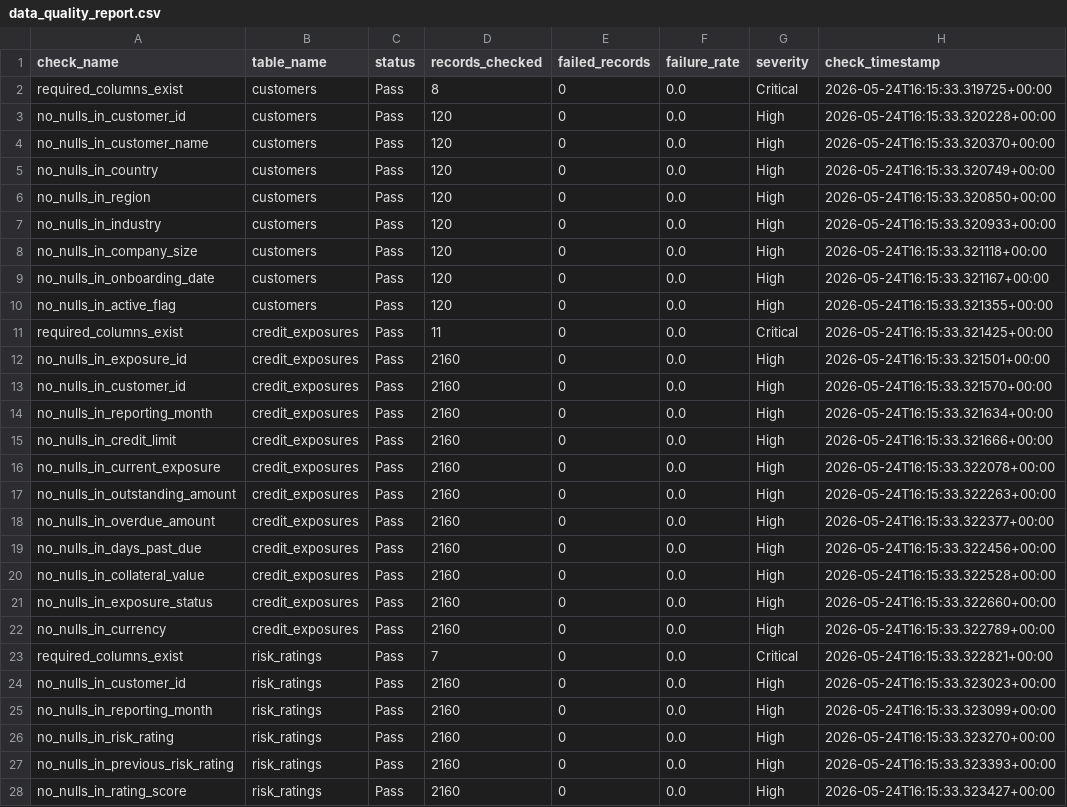
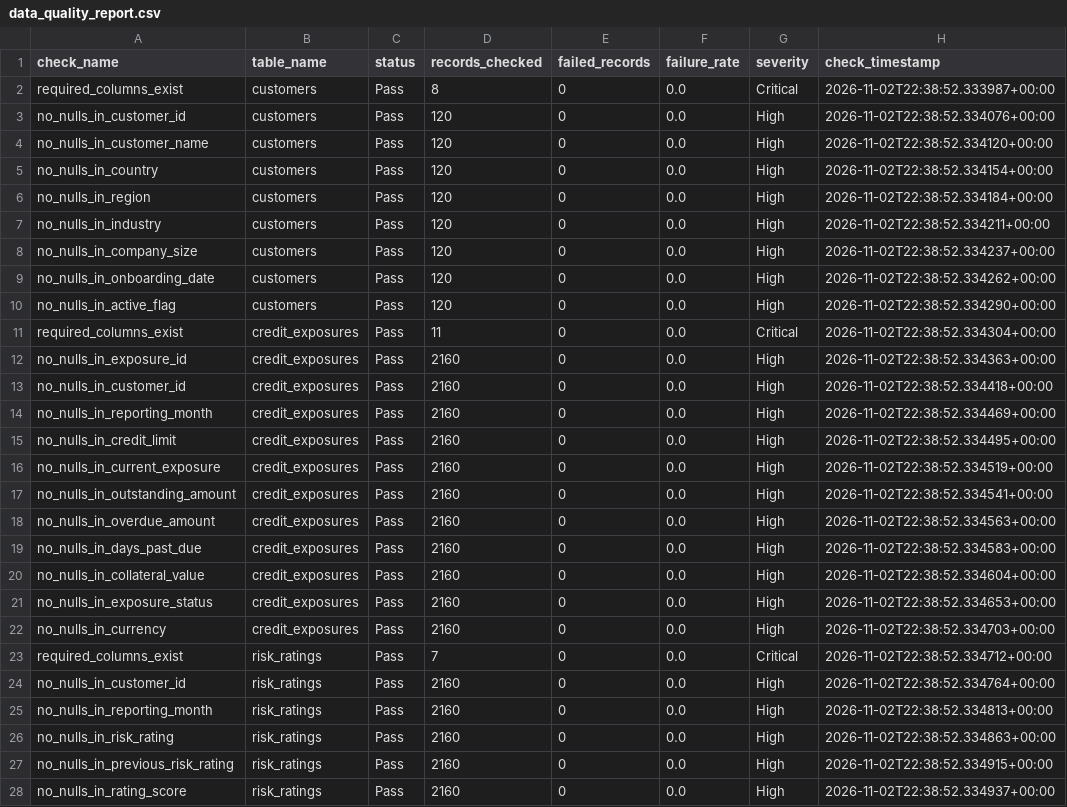
Before and after one commit to HuseinHaji/credit-risk-portfolio-monitoring-dashboard, a CSV file: output/audit/data_quality_report.csv, drawn as a sheet; only a part is shown; the diff covers the shown part only.

```diff
--- a/output/audit/data_quality_report.csv
+++ b/output/audit/data_quality_report.csv
@@ -1,28 +1,28 @@
 check_name,table_name,status,records_checked,failed_records,failure_rate,severity,check_timestamp
-required_columns_exist,customers,Pass,8,0,0.0,Critical,2026-05-24T16:15:33.319725+00:00
-no_nulls_in_customer_id,customers,Pass,120,0,0.0,High,2026-05-24T16:15:33.320228+00:00
-no_nulls_in_customer_name,customers,Pass,120,0,0.0,High,2026-05-24T16:15:33.320370+00:00
-no_nulls_in_country,customers,Pass,120,0,0.0,High,2026-05-24T16:15:33.320749+00:00
-no_nulls_in_region,customers,Pass,120,0,0.0,High,2026-05-24T16:15:33.320850+00:00
-no_nulls_in_industry,customers,Pass,120,0,0.0,High,2026-05-24T16:15:33.320933+00:00
-no_nulls_in_company_size,customers,Pass,120,0,0.0,High,2026-05-24T16:15:33.321118+00:00
-no_nulls_in_onboarding_date,customers,Pass,120,0,0.0,High,2026-05-24T16:15:33.321167+00:00
-no_nulls_in_active_flag,customers,Pass,120,0,0.0,High,2026-05-24T16:15:33.321355+00:00
-required_columns_exist,credit_exposures,Pass,11,0,0.0,Critical,2026-05-24T16:15:33.321425+00:00
-no_nulls_in_exposure_id,credit_exposures,Pass,2160,0,0.0,High,2026-05-24T16:15:33.321501+00:00
-no_nulls_in_customer_id,credit_exposures,Pass,2160,0,0.0,High,2026-05-24T16:15:33.321570+00:00
-no_nulls_in_reporting_month,credit_exposures,Pass,2160,0,0.0,High,2026-05-24T16:15:33.321634+00:00
-no_nulls_in_credit_limit,credit_exposures,Pass,2160,0,0.0,High,2026-05-24T16:15:33.321666+00:00
-no_nulls_in_current_exposure,credit_exposures,Pass,2160,0,0.0,High,2026-05-24T16:15:33.322078+00:00
-no_nulls_in_outstanding_amount,credit_exposures,Pass,2160,0,0.0,High,2026-05-24T16:15:33.322263+00:00
-no_nulls_in_overdue_amount,credit_exposures,Pass,2160,0,0.0,High,2026-05-24T16:15:33.322377+00:00
-no_nulls_in_days_past_due,credit_exposures,Pass,2160,0,0.0,High,2026-05-24T16:15:33.322456+00:00
-no_nulls_in_collateral_value,credit_exposures,Pass,2160,0,0.0,High,2026-05-24T16:15:33.322528+00:00
-no_nulls_in_exposure_status,credit_exposures,Pass,2160,0,0.0,High,2026-05-24T16:15:33.322660+00:00
-no_nulls_in_currency,credit_exposures,Pass,2160,0,0.0,High,2026-05-24T16:15:33.322789+00:00
-required_columns_exist,risk_ratings,Pass,7,0,0.0,Critical,2026-05-24T16:15:33.322821+00:00
-no_nulls_in_customer_id,risk_ratings,Pass,2160,0,0.0,High,2026-05-24T16:15:33.323023+00:00
-no_nulls_in_reporting_month,risk_ratings,Pass,2160,0,0.0,High,2026-05-24T16:15:33.323099+00:00
-no_nulls_in_risk_rating,risk_ratings,Pass,2160,0,0.0,High,2026-05-24T16:15:33.323270+00:00
-no_nulls_in_previous_risk_rating,risk_ratings,Pass,2160,0,0.0,High,2026-05-24T16:15:33.323393+00:00
-no_nulls_in_rating_score,risk_ratings,Pass,2160,0,0.0,High,2026-05-24T16:15:33.323427+00:00
+required_columns_exist,customers,Pass,8,0,0.0,Critical,2026-11-02T22:38:52.333987+00:00
+no_nulls_in_customer_id,customers,Pass,120,0,0.0,High,2026-11-02T22:38:52.334076+00:00
+no_nulls_in_customer_name,customers,Pass,120,0,0.0,High,2026-11-02T22:38:52.334120+00:00
+no_nulls_in_country,customers,Pass,120,0,0.0,High,2026-11-02T22:38:52.334154+00:00
+no_nulls_in_region,customers,Pass,120,0,0.0,High,2026-11-02T22:38:52.334184+00:00
+no_nulls_in_industry,customers,Pass,120,0,0.0,High,2026-11-02T22:38:52.334211+00:00
+no_nulls_in_company_size,customers,Pass,120,0,0.0,High,2026-11-02T22:38:52.334237+00:00
+no_nulls_in_onboarding_date,customers,Pass,120,0,0.0,High,2026-11-02T22:38:52.334262+00:00
+no_nulls_in_active_flag,customers,Pass,120,0,0.0,High,2026-11-02T22:38:52.334290+00:00
+required_columns_exist,credit_exposures,Pass,11,0,0.0,Critical,2026-11-02T22:38:52.334304+00:00
+no_nulls_in_exposure_id,credit_exposures,Pass,2160,0,0.0,High,2026-11-02T22:38:52.334363+00:00
+no_nulls_in_customer_id,credit_exposures,Pass,2160,0,0.0,High,2026-11-02T22:38:52.334418+00:00
+no_nulls_in_reporting_month,credit_exposures,Pass,2160,0,0.0,High,2026-11-02T22:38:52.334469+00:00
+no_nulls_in_credit_limit,credit_exposures,Pass,2160,0,0.0,High,2026-11-02T22:38:52.334495+00:00
+no_nulls_in_current_exposure,credit_exposures,Pass,2160,0,0.0,High,2026-11-02T22:38:52.334519+00:00
+no_nulls_in_outstanding_amount,credit_exposures,Pass,2160,0,0.0,High,2026-11-02T22:38:52.334541+00:00
+no_nulls_in_overdue_amount,credit_exposures,Pass,2160,0,0.0,High,2026-11-02T22:38:52.334563+00:00
+no_nulls_in_days_past_due,credit_exposures,Pass,2160,0,0.0,High,2026-11-02T22:38:52.334583+00:00
+no_nulls_in_collateral_value,credit_exposures,Pass,2160,0,0.0,High,2026-11-02T22:38:52.334604+00:00
+no_nulls_in_exposure_status,credit_exposures,Pass,2160,0,0.0,High,2026-11-02T22:38:52.334653+00:00
+no_nulls_in_currency,credit_exposures,Pass,2160,0,0.0,High,2026-11-02T22:38:52.334703+00:00
+required_columns_exist,risk_ratings,Pass,7,0,0.0,Critical,2026-11-02T22:38:52.334712+00:00
+no_nulls_in_customer_id,risk_ratings,Pass,2160,0,0.0,High,2026-11-02T22:38:52.334764+00:00
+no_nulls_in_reporting_month,risk_ratings,Pass,2160,0,0.0,High,2026-11-02T22:38:52.334813+00:00
+no_nulls_in_risk_rating,risk_ratings,Pass,2160,0,0.0,High,2026-11-02T22:38:52.334863+00:00
+no_nulls_in_previous_risk_rating,risk_ratings,Pass,2160,0,0.0,High,2026-11-02T22:38:52.334915+00:00
+no_nulls_in_rating_score,risk_ratings,Pass,2160,0,0.0,High,2026-11-02T22:38:52.334937+00:00
```
Also changed, not shown: 49 edited cells elsewhere in this file, 1 other file.
